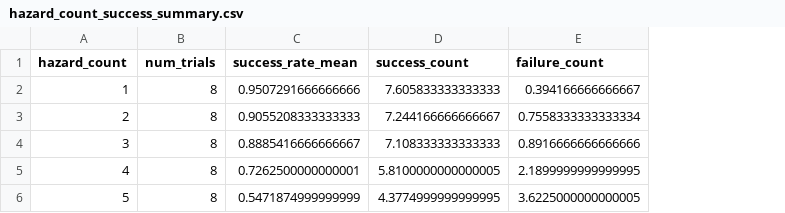
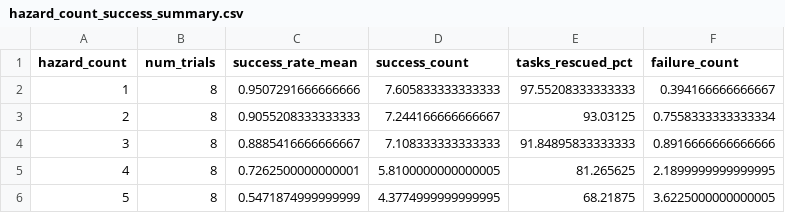
Before and after one commit to ether3333/multi_robot_hazard_mod, a CSV file: two_stage_framework/two_stage_framework_case_studies/run_single_experiments/results/tables/hazard_count_success_summary.csv, drawn as a sheet; the diff names each change by its address in the sheet, - before the commit and + after, or states it on an @@ line.

```diff
--- a/two_stage_framework/two_stage_framework_case_studies/run_single_experiments/results/tables/hazard_count_success_summary.csv
+++ b/two_stage_framework/two_stage_framework_case_studies/run_single_experiments/results/tables/hazard_count_success_summary.csv
+column E (tasks_rescued_pct), rows 2-6: 97.55208333333333 | 93.03125 | 91.84895833333333 | 81.265625 | 68.21875
```
Also changed, not shown: two_stage_framework/two_stage_framework_case_studies/run_single_experiments/results/raw/hazard_count_vs_success_raw.csv, two_stage_framework/two_stage_framework_case_studies/run_single_experiments/results/raw/pf_vs_success_raw.csv, 48 other files.
